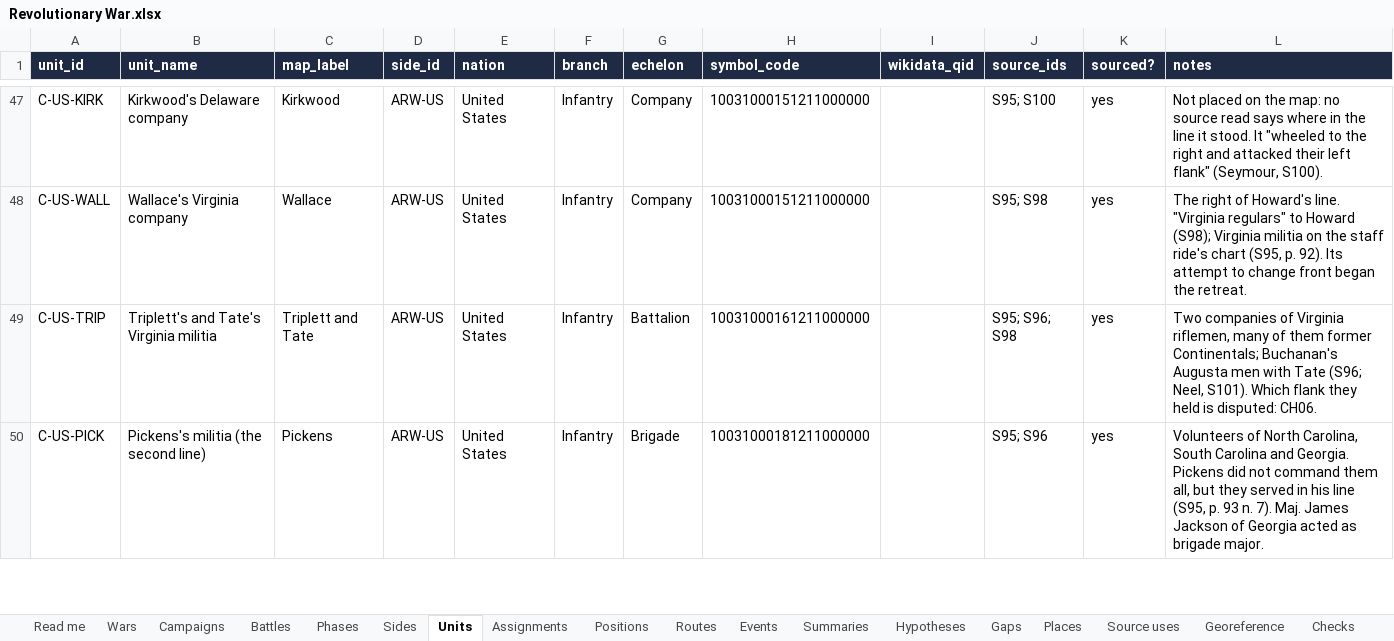
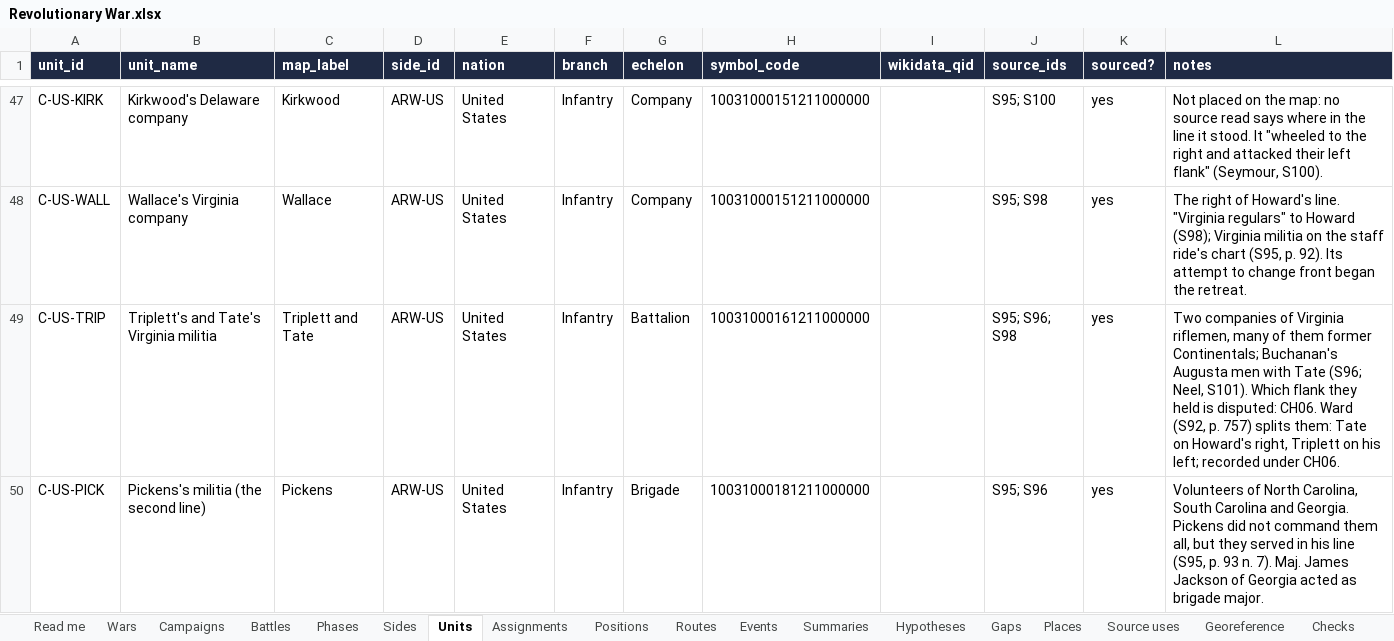
Before and after one commit to mgm9000/WarMapper, an Excel workbook: data/WarMapper battle data/Revolutionary War.xlsx, sheet Units, drawn as a sheet; only a part is shown, gaps mark what is left out; values as stored, in another font and other column widths than the file's, no borders; the diff covers the shown part only; the diff names each change by its address in the sheet, - before the commit and + after, or states it on an @@ line.

```diff
--- a/data/WarMapper battle data/Revolutionary War.xlsx (sheet Units)
+++ b/data/WarMapper battle data/Revolutionary War.xlsx (sheet Units)
-L49 (notes): …disputed: CH06.
+L49 (notes): …disputed: CH06. Ward (S92, p. 757) splits them: Tate on Howard's right, Triplett on his left; recorded under CH06.
```
Also changed, not shown: 6 edited cells elsewhere in this sheet, sheet Hypotheses, sheet Events, sheet Clashes, sheet Control, data/WarMapper battle data/Sources and notes.xlsx, 15 other files.
